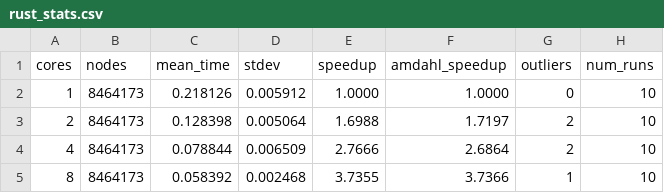
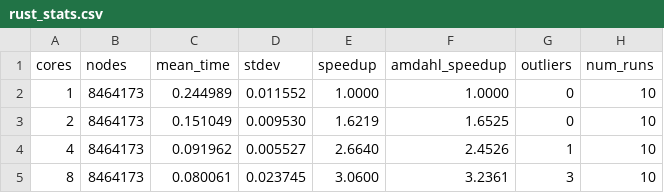
Before and after one commit to anapoparic/FractalTreeParallelization, a CSV file: data/asymmetric/strong/rust_stats.csv, drawn as a sheet.

```diff
--- a/data/asymmetric/strong/rust_stats.csv
+++ b/data/asymmetric/strong/rust_stats.csv
@@ -1,5 +1,5 @@
 cores,nodes,mean_time,stdev,speedup,amdahl_speedup,outliers,num_runs
-1,8464173,0.218126,0.005912,1.0000,1.0000,0,10
-2,8464173,0.128398,0.005064,1.6988,1.7197,2,10
-4,8464173,0.078844,0.006509,2.7666,2.6864,2,10
-8,8464173,0.058392,0.002468,3.7355,3.7366,1,10
+1,8464173,0.244989,0.011552,1.0000,1.0000,0,10
+2,8464173,0.151049,0.009530,1.6219,1.6525,0,10
+4,8464173,0.091962,0.005527,2.6640,2.4526,1,10
+8,8464173,0.080061,0.023745,3.0600,3.2361,3,10
```
Also changed, not shown: data/asymmetric/strong/python.csv, data/asymmetric/strong/python_stats.csv, 29 other files.
